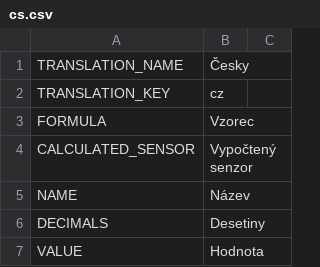
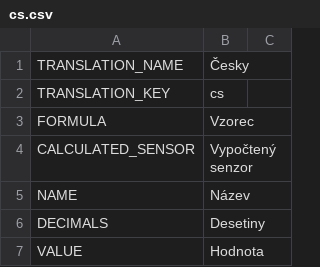
Before and after one commit to KevinFairgrieve/ETHOS-Feedback-Community, a CSV file: translations/ethos/cs.csv, drawn as a sheet; only a part is shown.

Commit message:
"cz" was written in place of "cs" in Czech translations

```diff
--- a/translations/ethos/cs.csv
+++ b/translations/ethos/cs.csv
@@ -1,3 +1,3 @@
 TRANSLATION_NAME,"Česky"
-TRANSLATION_KEY,"cz"
+TRANSLATION_KEY,"cs"
 FORMULA,"Vzorec"
```
